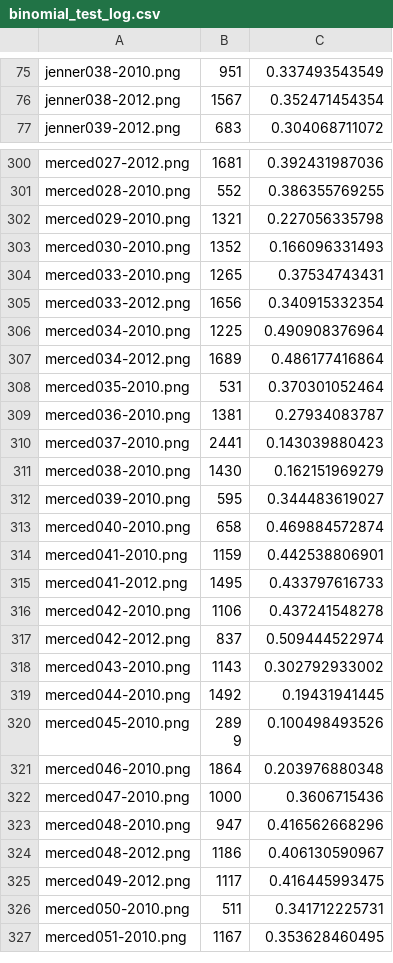
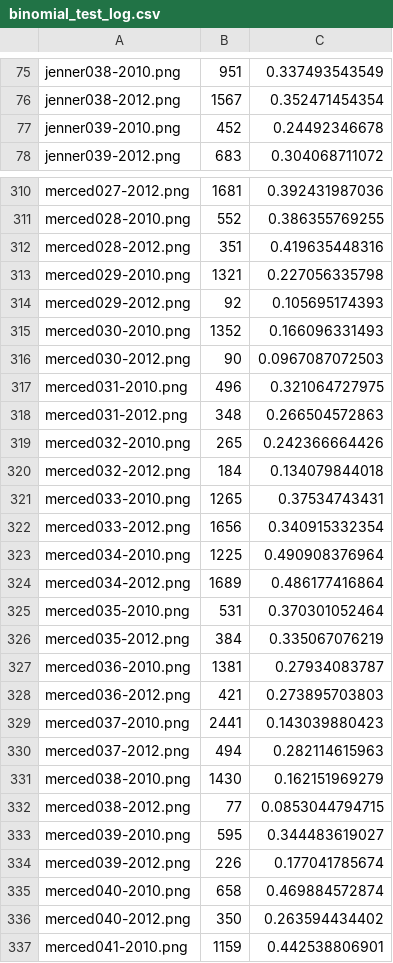
Before and after one commit to earth-genome/change-service, a CSV file: logs/binomial_test_log.csv, drawn as a sheet; only a part is shown, gaps mark what is left out; the shorter side is filled out with more unchanged rows; the diff covers the shown part only; the diff names each change by its address in the sheet, - before the commit and + after, or states it on an @@ line.

```diff
--- a/logs/binomial_test_log.csv
+++ b/logs/binomial_test_log.csv
+row 77: jenner039-2010.png | 452 | 0.24492346678
+row 312: merced028-2012.png | 351 | 0.419635448316
+row 314: merced029-2012.png | 92 | 0.105695174393
+row 316: merced030-2012.png | 90 | 0.0967087072503
+row 317: merced031-2010.png | 496 | 0.321064727975
+row 318: merced031-2012.png | 348 | 0.266504572863
+row 319: merced032-2010.png | 265 | 0.242366664426
+row 320: merced032-2012.png | 184 | 0.134079844018
+row 326: merced035-2012.png | 384 | 0.335067076219
+row 328: merced036-2012.png | 421 | 0.273895703803
+row 330: merced037-2012.png | 494 | 0.282114615963
+row 332: merced038-2012.png | 77 | 0.0853044794715
+row 334: merced039-2012.png | 226 | 0.177041785674
+row 336: merced040-2012.png | 350 | 0.263594434402
```
Also changed, not shown: 39 added rows elsewhere in this file, 1 other file.
